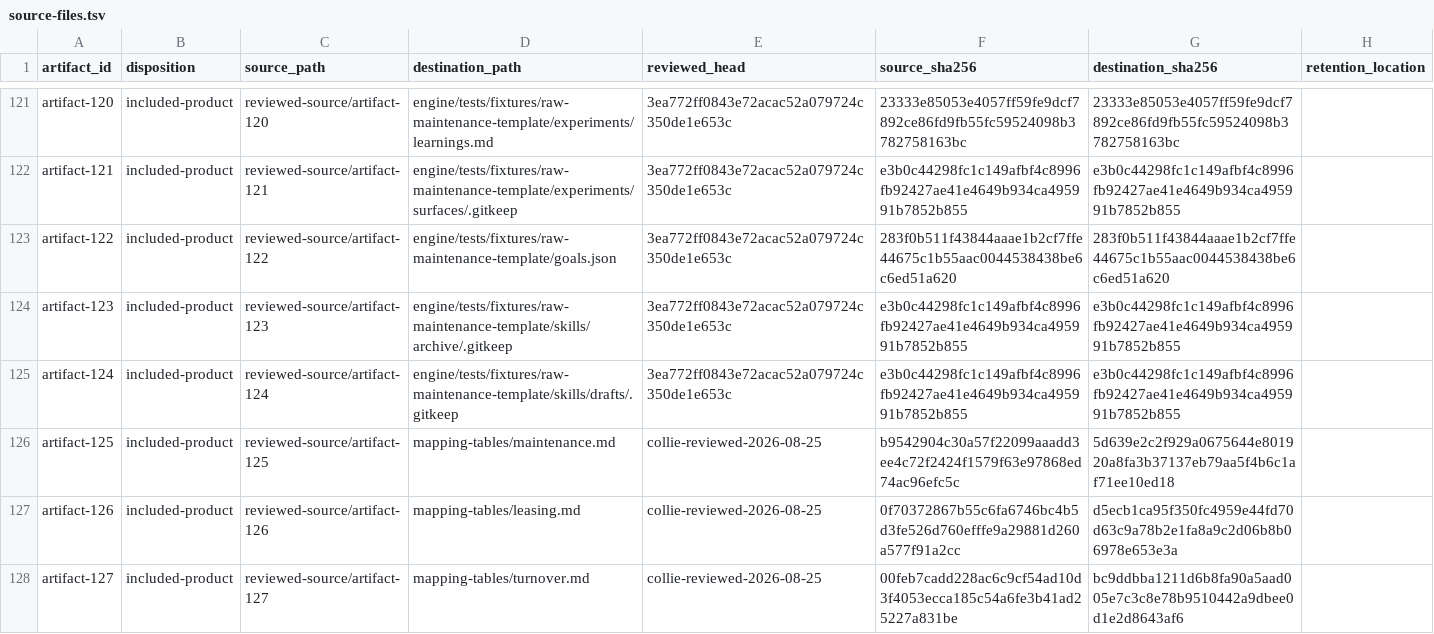
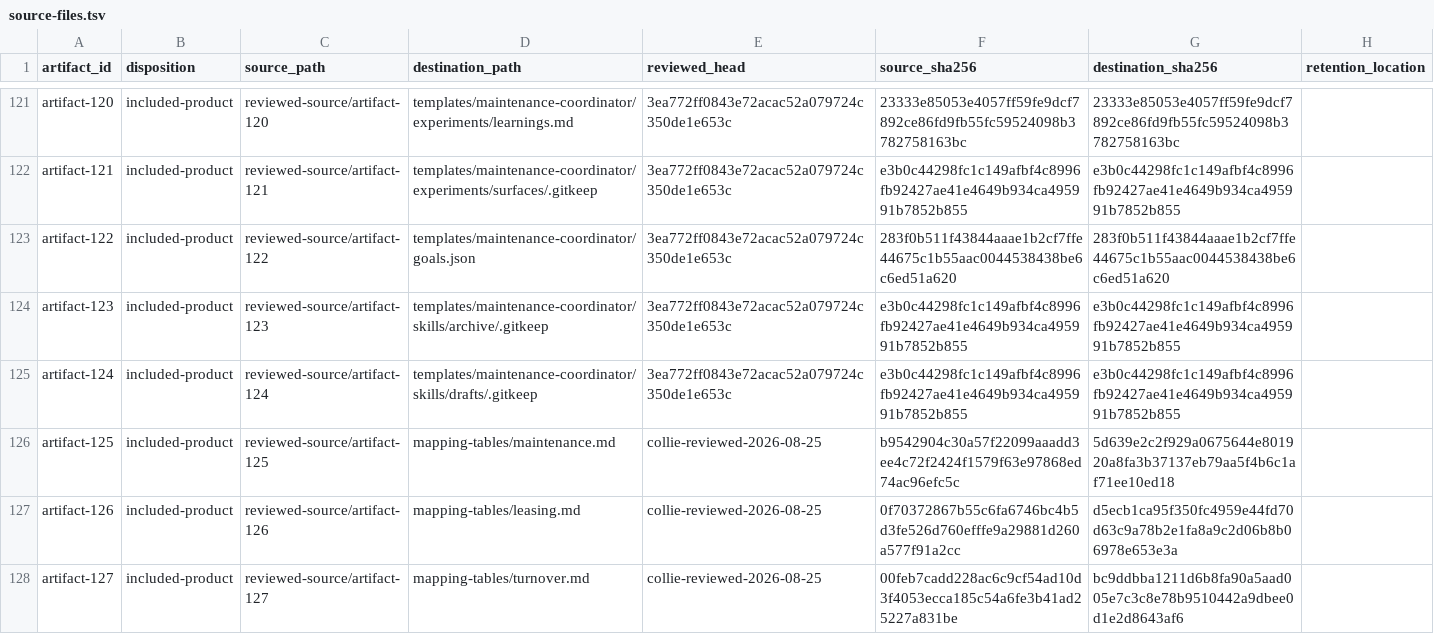
Before and after one commit to noogalabs/ascendops-pmagents, a TSV file: provenance/source-files.tsv, drawn as a sheet; only a part is shown, gaps mark what is left out; the diff covers the shown part only; the diff names each change by its address in the sheet, - before the commit and + after, or states it on an @@ line.

Commit message:
fix: refresh materialized source on setup retry
Rebuild the maintenance materialization from the member-selected source after a retry so source corrections cannot be trapped behind a stale temporary snapshot.\n\nMigrate artifact-066 through artifact-124 provenance destinations to templates/maintenance-coordinator and add a custody casualty requiring every included-product destination to exist. Member hygiene scans privacy/content; provenance destination existence belongs to the contract-golden custody suite.\n\nArmed mutation: removing retry rematerialization yields before/before rather than before/after and reds the named correction casualty.

```diff
--- a/provenance/source-files.tsv
+++ b/provenance/source-files.tsv
-D121 (destination_path): engine/tests/fixtures/raw-maintenance-template/experiments/learnings.md
+D121 (destination_path): templates/maintenance-coordinator/experiments/learnings.md
-D122 (destination_path): engine/tests/fixtures/raw-maintenance-template/experiments/surfaces/.gitkeep
+D122 (destination_path): templates/maintenance-coordinator/experiments/surfaces/.gitkeep
-D123 (destination_path): engine/tests/fixtures/raw-maintenance-template/goals.json
+D123 (destination_path): templates/maintenance-coordinator/goals.json
-D124 (destination_path): engine/tests/fixtures/raw-maintenance-template/skills/archive/.gitkeep
+D124 (destination_path): templates/maintenance-coordinator/skills/archive/.gitkeep
-D125 (destination_path): engine/tests/fixtures/raw-maintenance-template/skills/drafts/.gitkeep
+D125 (destination_path): templates/maintenance-coordinator/skills/drafts/.gitkeep
```
Also changed, not shown: 54 edited cells elsewhere in this file, 4 other files.
